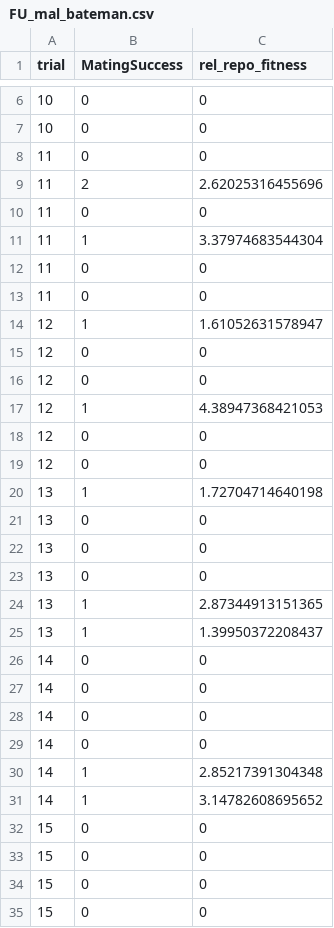
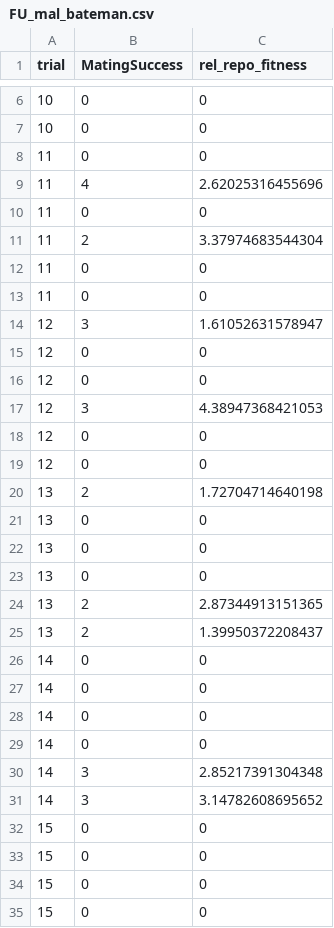
Before and after one commit to coley-tosto/PhD_thesis, a CSV file: Chapter_1/sexual_selection_analysis/data/FU_mal_bateman.csv, drawn as a sheet; only a part is shown, gaps mark what is left out; the diff covers the shown part only.

```diff
--- a/Chapter_1/sexual_selection_analysis/data/FU_mal_bateman.csv
+++ b/Chapter_1/sexual_selection_analysis/data/FU_mal_bateman.csv
@@ -8,14 +8,14 @@
 11,0,0
-11,2,2.62025316455696
+11,4,2.62025316455696
 11,0,0
-11,1,3.37974683544304
+11,2,3.37974683544304
 11,0,0
 11,0,0
-12,1,1.61052631578947
+12,3,1.61052631578947
 12,0,0
 12,0,0
-12,1,4.38947368421053
+12,3,4.38947368421053
 12,0,0
 12,0,0
-13,1,1.72704714640198
+13,2,1.72704714640198
 13,0,0
@@ -23,4 +23,4 @@
 13,0,0
-13,1,2.87344913151365
-13,1,1.39950372208437
+13,2,2.87344913151365
+13,2,1.39950372208437
 14,0,0
@@ -29,4 +29,4 @@
 14,0,0
-14,1,2.85217391304348
-14,1,3.14782608695652
+14,3,2.85217391304348
+14,3,3.14782608695652
 15,0,0
```
Also changed, not shown: 11 edited cells elsewhere in this file, Chapter_1/sexual_selection_analysis/data/FU_fem_bateman.csv, Chapter_1/sexual_selection_analysis/data/all_fem_meso_floridae.csv, 6 other files.
